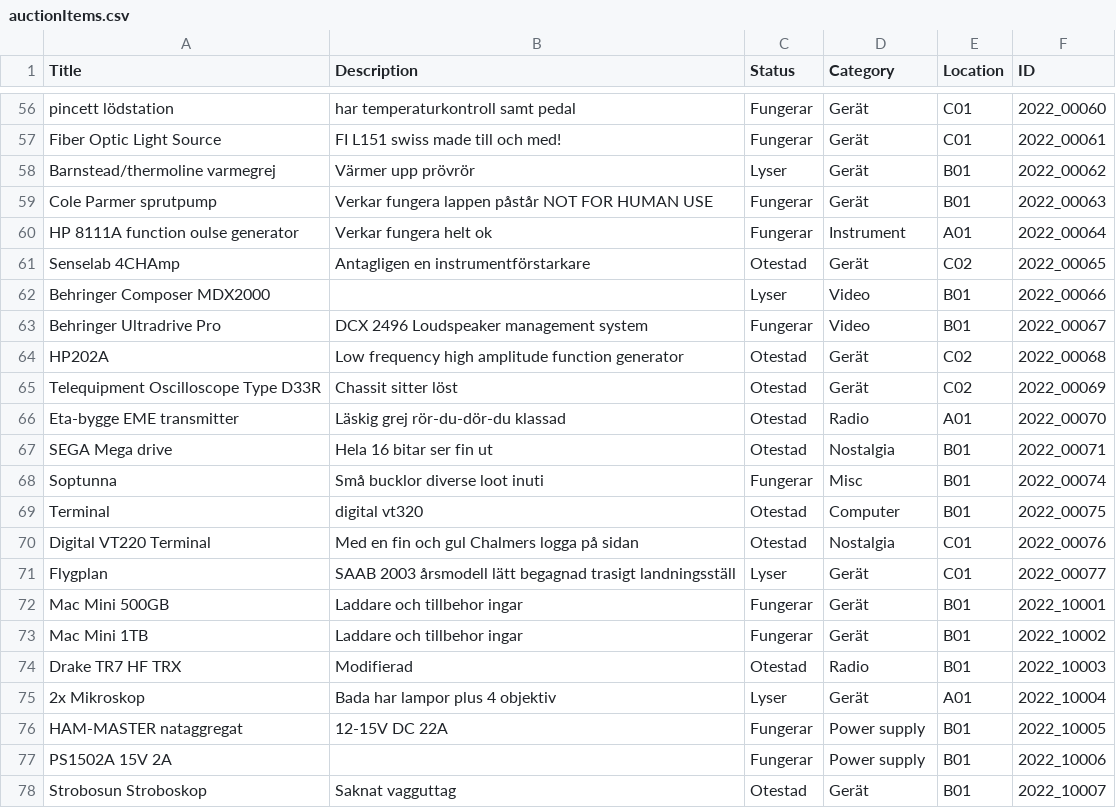
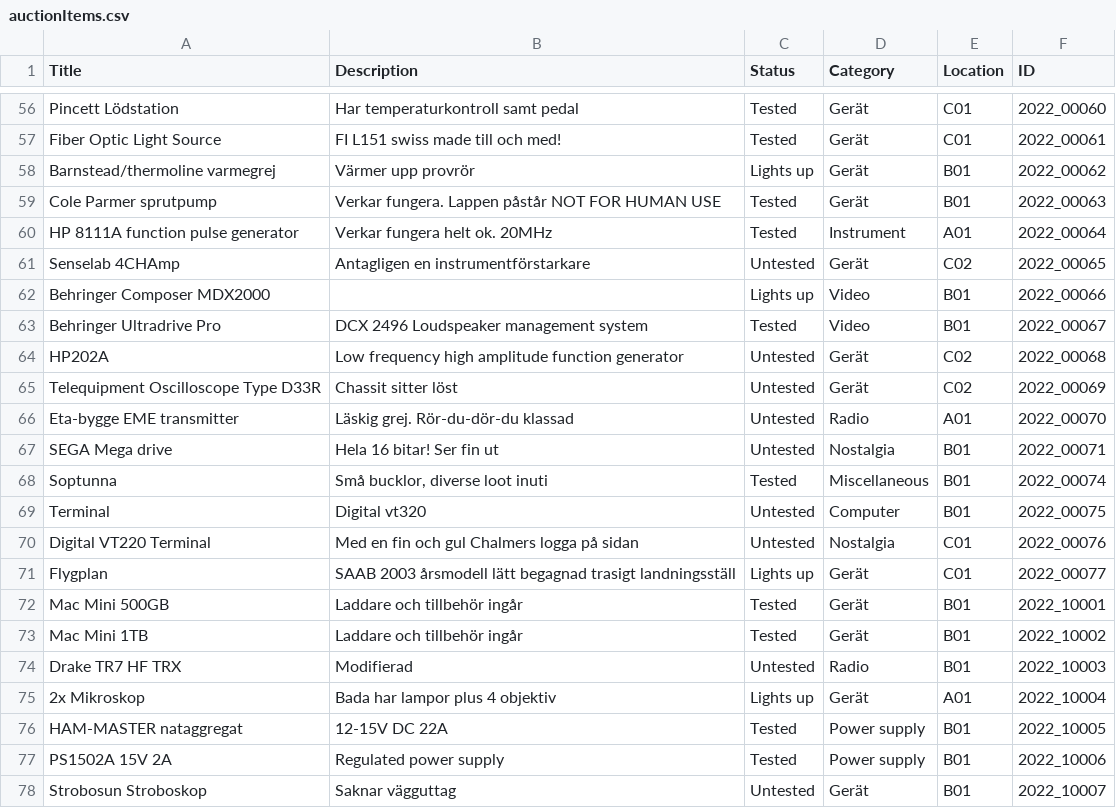
Before and after one commit to f0sse/eta-hemsida, a CSV file: content/auction/auctionItems.csv, drawn as a sheet; only a part is shown, gaps mark what is left out; the diff covers the shown part only; the diff names each change by its address in the sheet, - before the commit and + after, or states it on an @@ line.

```diff
--- a/content/auction/auctionItems.csv
+++ b/content/auction/auctionItems.csv
-A56 (Title): pincett lödstation
+A56 (Title): Pincett Lödstation
-B56 (Description): har temperaturkontroll samt pedal
+B56 (Description): Har temperaturkontroll samt pedal
-C56:C57 (Status): Fungerar
+C56:C57 (Status): Tested
-B58 (Description): Värmer upp prövrör
+B58 (Description): Värmer upp provrör
-C58 (Status): Lyser
+C58 (Status): Lights up
-B59 (Description): Verkar fungera lappen påstår NOT…
+B59 (Description): Verkar fungera. Lappen påstår NOT…
-C59:C60 (Status): Fungerar
+C59:C60 (Status): Tested
-A60 (Title): HP 8111A function oulse generator
+A60 (Title): HP 8111A function pulse generator
-B60 (Description): Verkar fungera helt ok
+B60 (Description): Verkar fungera helt ok. 20MHz
-C61 (Status): Otestad
+C61 (Status): Untested
-C62 (Status): Lyser
+C62 (Status): Lights up
-C63 (Status): Fungerar
+C63 (Status): Tested
-C64:C67 (Status): Otestad
+C64:C67 (Status): Untested
-B66 (Description): Läskig grej rör-du-dör-du klassad
+B66 (Description): Läskig grej. Rör-du-dör-du klassad
-B67 (Description): Hela 16 bitar ser fin ut
+B67 (Description): Hela 16 bitar! Ser fin ut
-B68 (Description): Små bucklor diverse loot inuti
+B68 (Description): Små bucklor, diverse loot inuti
-C68 (Status): Fungerar
+C68 (Status): Tested
-D68 (Category): Misc
+D68 (Category): Miscellaneous
-B69 (Description): digital vt320
+B69 (Description): Digital vt320
-C69:C70 (Status): Otestad
+C69:C70 (Status): Untested
-C71 (Status): Lyser
+C71 (Status): Lights up
-B72:B73 (Description): Laddare och tillbehor ingar
+B72:B73 (Description): Laddare och tillbehör ingår
-C72:C73 (Status): Fungerar
+C72:C73 (Status): Tested
-C74 (Status): Otestad
+C74 (Status): Untested
-C75 (Status): Lyser
+C75 (Status): Lights up
-C76:C77 (Status): Fungerar
+C76:C77 (Status): Tested
-B77 (Description): (empty)
+B77 (Description): Regulated power supply
-B78 (Description): Saknat vagguttag
+B78 (Description): Saknar vägguttag
-C78 (Status): Otestad
+C78 (Status): Untested
```
Also changed, not shown: 73 edited cells elsewhere in this file.
